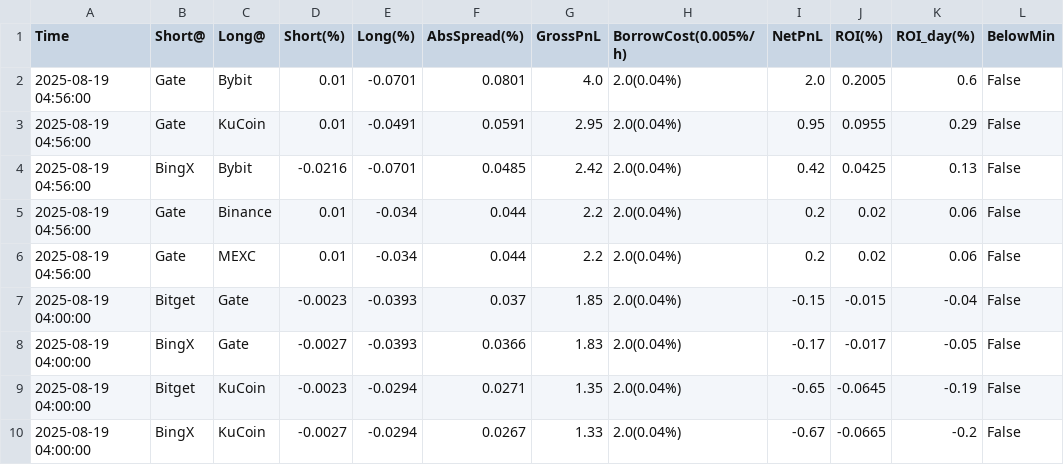
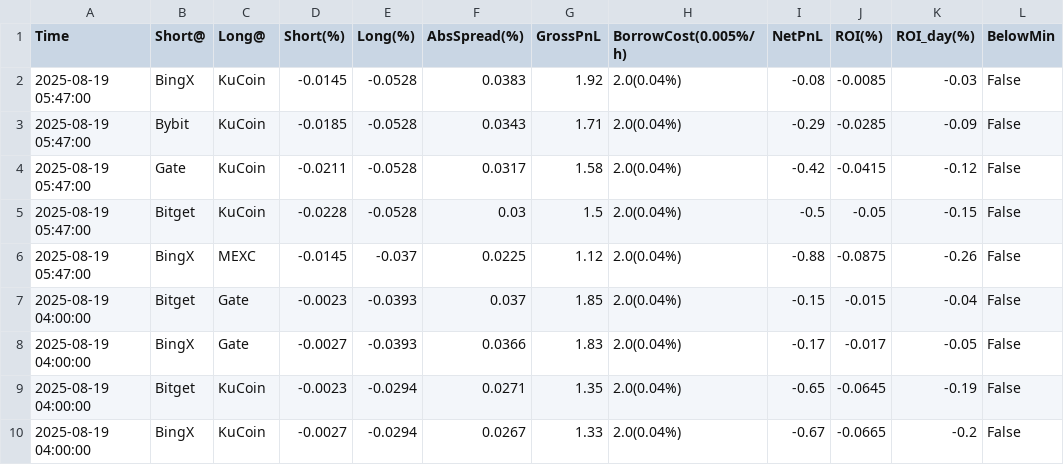
Before and after one commit to aerist123/funding-data, a CSV file: public/data/arb_candidates_CVC.csv, drawn as a sheet; only a part is shown.

```diff
--- a/public/data/arb_candidates_CVC.csv
+++ b/public/data/arb_candidates_CVC.csv
@@ -1,7 +1,7 @@
 Time,Short@,Long@,Short(%),Long(%),AbsSpread(%),GrossPnL,BorrowCost(0.005%/h),NetPnL,ROI(%),ROI_day(%),BelowMin
-2025-08-19 04:56:00,Gate,Bybit,0.01,-0.0701,0.0801,4.0,2.0(0.04%),2.0,0.2005,0.6,False
-2025-08-19 04:56:00,Gate,KuCoin,0.01,-0.0491,0.0591,2.95,2.0(0.04%),0.95,0.0955,0.29,False
-2025-08-19 04:56:00,BingX,Bybit,-0.0216,-0.0701,0.0485,2.42,2.0(0.04%),0.42,0.0425,0.13,False
-2025-08-19 04:56:00,Gate,Binance,0.01,-0.034,0.044,2.2,2.0(0.04%),0.2,0.02,0.06,False
-2025-08-19 04:56:00,Gate,MEXC,0.01,-0.034,0.044,2.2,2.0(0.04%),0.2,0.02,0.06,False
+2025-08-19 05:47:00,BingX,KuCoin,-0.0145,-0.0528,0.0383,1.92,2.0(0.04%),-0.08,-0.0085,-0.03,False
+2025-08-19 05:47:00,Bybit,KuCoin,-0.0185,-0.0528,0.0343,1.71,2.0(0.04%),-0.29,-0.0285,-0.09,False
+2025-08-19 05:47:00,Gate,KuCoin,-0.0211,-0.0528,0.0317,1.58,2.0(0.04%),-0.42,-0.0415,-0.12,False
+2025-08-19 05:47:00,Bitget,KuCoin,-0.0228,-0.0528,0.03,1.5,2.0(0.04%),-0.5,-0.05,-0.15,False
+2025-08-19 05:47:00,BingX,MEXC,-0.0145,-0.037,0.0225,1.12,2.0(0.04%),-0.88,-0.0875,-0.26,False
 2025-08-19 04:00:00,Bitget,Gate,-0.0023,-0.0393,0.037,1.85,2.0(0.04%),-0.15,-0.015,-0.04,False
```
Also changed, not shown: public/data/arb_candidates_HUMA.csv, public/data/arb_candidates_JST.csv, 35 other files.
